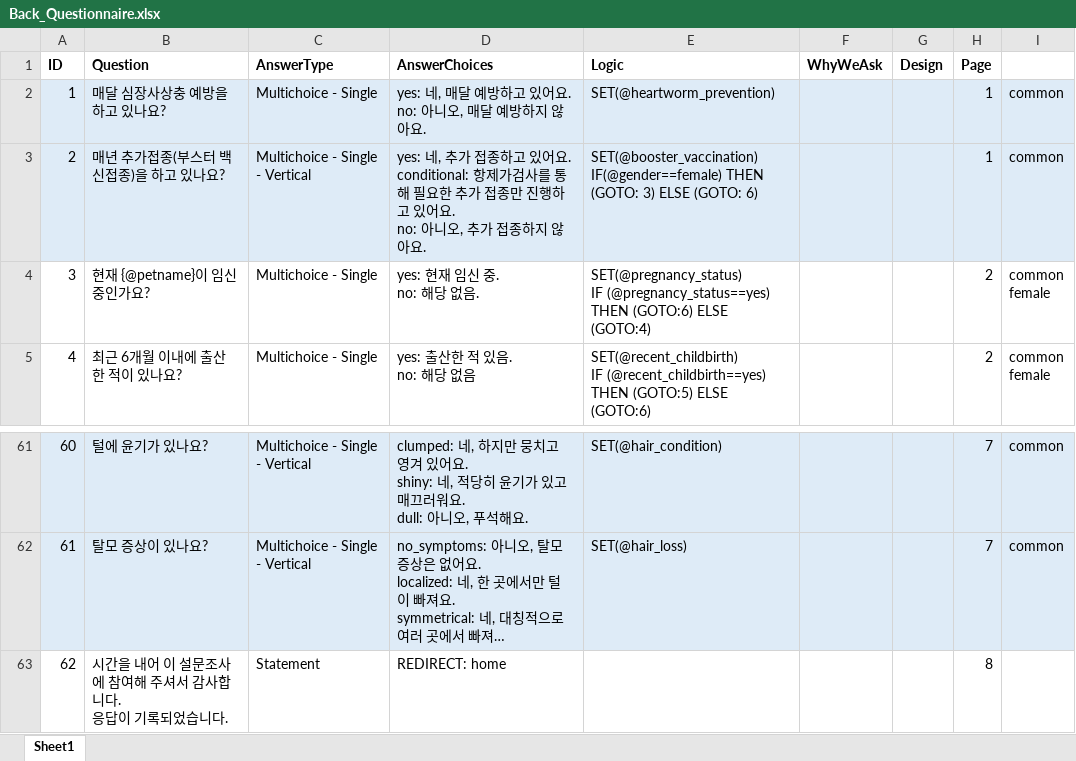
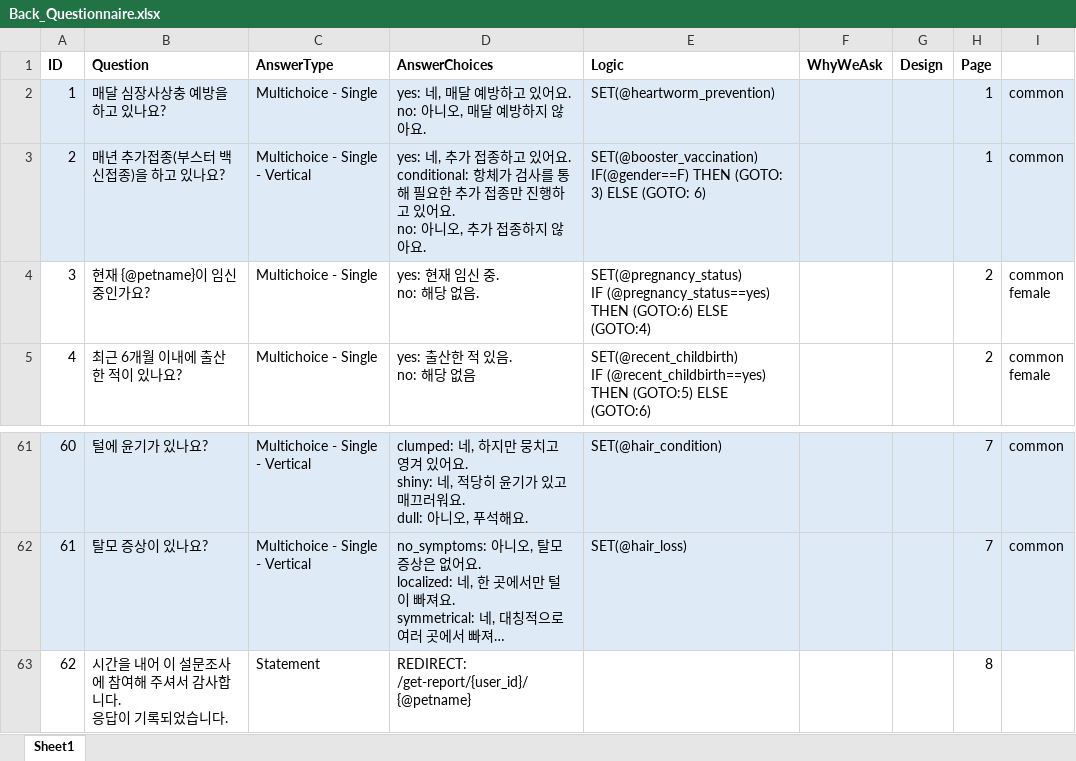
Before and after one commit to perpet-dev/equal-survey, an Excel workbook: Back_Questionnaire.xlsx, sheet Sheet1, drawn as a sheet; only a part is shown, gaps mark what is left out; long unchanged cells end in …; values as stored, in another font and other column widths than the file's, no borders; ↵ is a line break in a cell; the diff names each change by its address in the sheet, - before the commit and + after, or states it on an @@ line.

```diff
--- a/Back_Questionnaire.xlsx (sheet Sheet1)
+++ b/Back_Questionnaire.xlsx (sheet Sheet1)
-D3 (AnswerChoices): …요. ↵ conditional: 항제가검사를…
+D3 (AnswerChoices): …요. ↵ conditional: 항체가 검사를…
-E3 (Logic): SET(@booster_vaccination) ↵ IF(@gender==female) THEN (GOTO:…
+E3 (Logic): SET(@booster_vaccination) ↵ IF(@gender==F) THEN (GOTO:…
-D63 (AnswerChoices): REDIRECT: home
+D63 (AnswerChoices): REDIRECT: /get-report/{user_id}/{@petname}
```
Also changed, not shown: PerpetHealthCheckIntro.xlsx, 12 other files.
